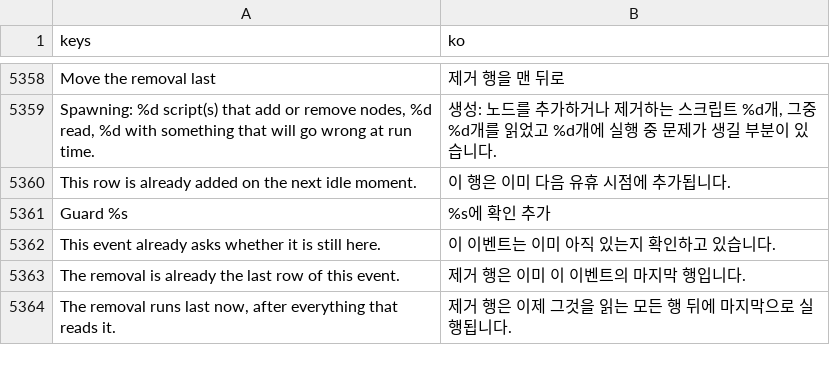
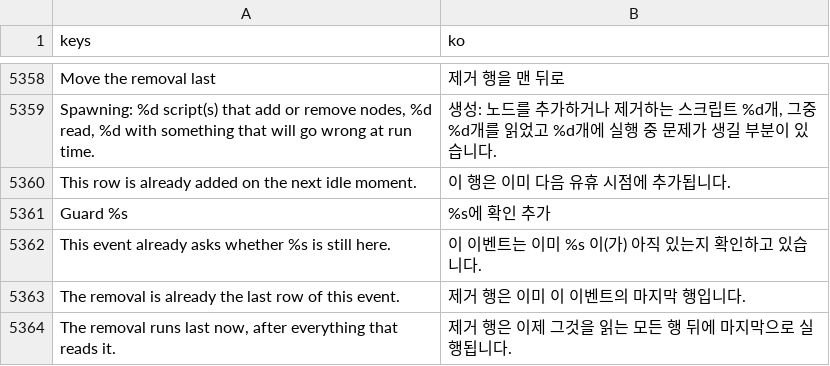
Before and after one commit to SalmanShhh/Godot-EventSheet-Visual-Scripting, a CSV file: addons/eventsheet/translations/ko.csv, drawn as a sheet; only a part is shown, gaps mark what is left out.

Commit message:
fix(spawning): Guard it dedupes on the name it asks about
The repair compared only the row kind, so it refused whenever the event already
held ANY Is Still Here condition, whatever object that one asked about - and it
never looked for the shipped Object Still Exists spelling at all.

Two stored names reached into by rows of the same event each earn their own
maybe-freed finding, because the rule dedupes by NAME across the sheet rather
than by event. So fixing the first made the second button do nothing and say
"This event already asks whether it is still here." - true of a different name.

It asks EventForgeRemovalGuard.asked_names now, which is the compiler's own
answer: both shipped spellings of the question, and a negated one counted as not
asked. The status line names the name.

```diff
--- a/addons/eventsheet/translations/ko.csv
+++ b/addons/eventsheet/translations/ko.csv
@@ -5385,3 +5385,3 @@ This row is already added on the next idle moment.,이 행은 이미 다음 유
 Guard %s,%s에 확인 추가
-This event already asks whether it is still here.,이 이벤트는 이미 아직 있는지 확인하고 있습니다.
+This event already asks whether %s is still here.,이 이벤트는 이미 %s 이(가) 아직 있는지 확인하고 있습니다.
 The removal is already the last row of this event.,제거 행은 이미 이 이벤트의 마지막 행입니다.
```
Also changed, not shown: addons/eventsheet/translations/es.csv, addons/eventsheet/translations/fr.csv, 9 other files.
